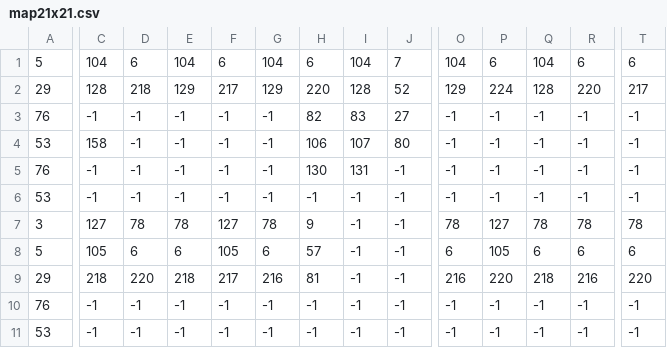
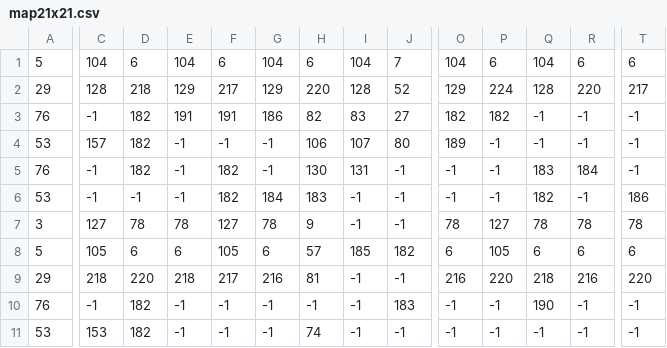
Before and after one commit to KiranKukar/Im-a-coder-get-me-out-of-here, a CSV file: map21x21.csv, drawn as a sheet; only a part is shown, gaps mark what is left out; the diff covers the shown part only; the diff names each change by its address in the sheet, - before the commit and + after, or states it on an @@ line.

```diff
--- a/map21x21.csv
+++ b/map21x21.csv
-D3:D5: -1
+D3:D5: 182
-E3: -1
+E3: 191
-F3: -1
+F3: 191
-G3: -1
+G3: 186
-O3: -1
+O3: 182
-P3: -1
+P3: 182
-C4: 158
+C4: 157
-O4: -1
+O4: 189
-F5:F6: -1
+F5:F6: 182
-Q5: -1
+Q5: 183
-R5: -1
+R5: 184
-G6: -1
+G6: 184
-H6: -1
+H6: 183
-Q6: -1
+Q6: 182
-T6: -1
+T6: 186
-I8: -1
+I8: 185
-J8: -1
+J8: 182
-D10:D11: -1
+D10:D11: 182
-J10: -1
+J10: 183
-Q10: -1
+Q10: 190
-C11: -1
+C11: 153
-H11: -1
+H11: 74
```
Also changed, not shown: 54 edited cells elsewhere in this file, 9 other files.
